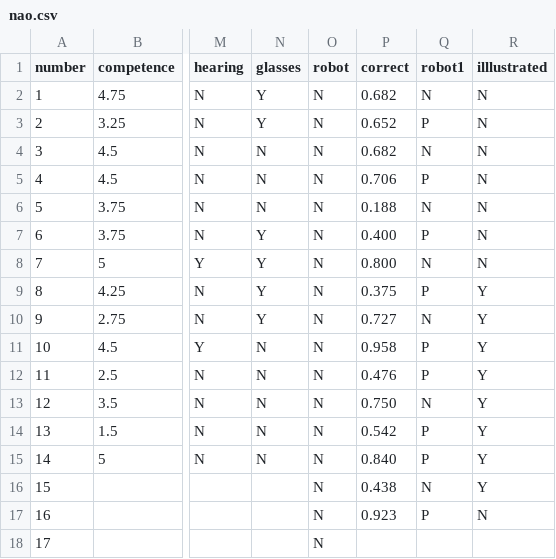
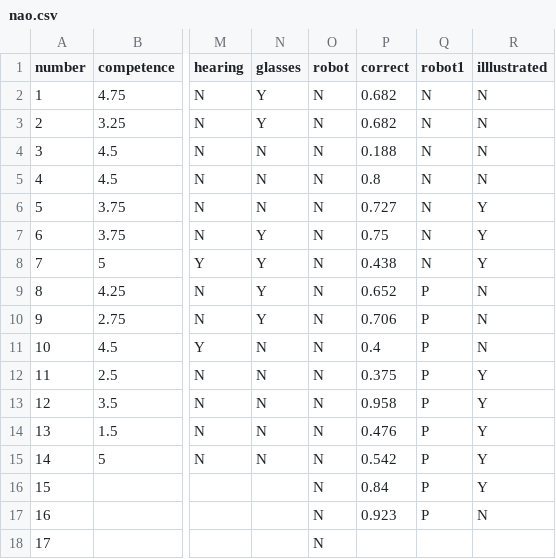
Before and after one commit to kylexu3/exp, a CSV file: nao.csv, drawn as a sheet; only a part is shown, gaps mark what is left out; the diff names each change by its address in the sheet, - before the commit and + after, or states it on an @@ line.

Commit message:
Add files via upload

```diff
--- a/nao.csv
+++ b/nao.csv
-P3 (correct): 0.652
+P3 (correct): 0.682
-Q3 (robot1): P
+Q3 (robot1): N
-P4 (correct): 0.682
+P4 (correct): 0.188
-P5 (correct): 0.706
+P5 (correct): 0.8
-Q5 (robot1): P
+Q5 (robot1): N
-P6 (correct): 0.188
+P6 (correct): 0.727
-R6:R8 (illlustrated): N
+R6:R8 (illlustrated): Y
-P7 (correct): 0.400
+P7 (correct): 0.75
-Q7 (robot1): P
+Q7 (robot1): N
-P8 (correct): 0.800
+P8 (correct): 0.438
-P9 (correct): 0.375
+P9 (correct): 0.652
-R9:R11 (illlustrated): Y
+R9:R11 (illlustrated): N
-P10 (correct): 0.727
+P10 (correct): 0.706
-Q10 (robot1): N
+Q10 (robot1): P
-P11 (correct): 0.958
+P11 (correct): 0.4
-P12 (correct): 0.476
+P12 (correct): 0.375
-P13 (correct): 0.750
+P13 (correct): 0.958
-Q13 (robot1): N
+Q13 (robot1): P
-P14 (correct): 0.542
+P14 (correct): 0.476
-P15 (correct): 0.840
+P15 (correct): 0.542
-P16 (correct): 0.438
+P16 (correct): 0.84
-Q16 (robot1): N
+Q16 (robot1): P
```
